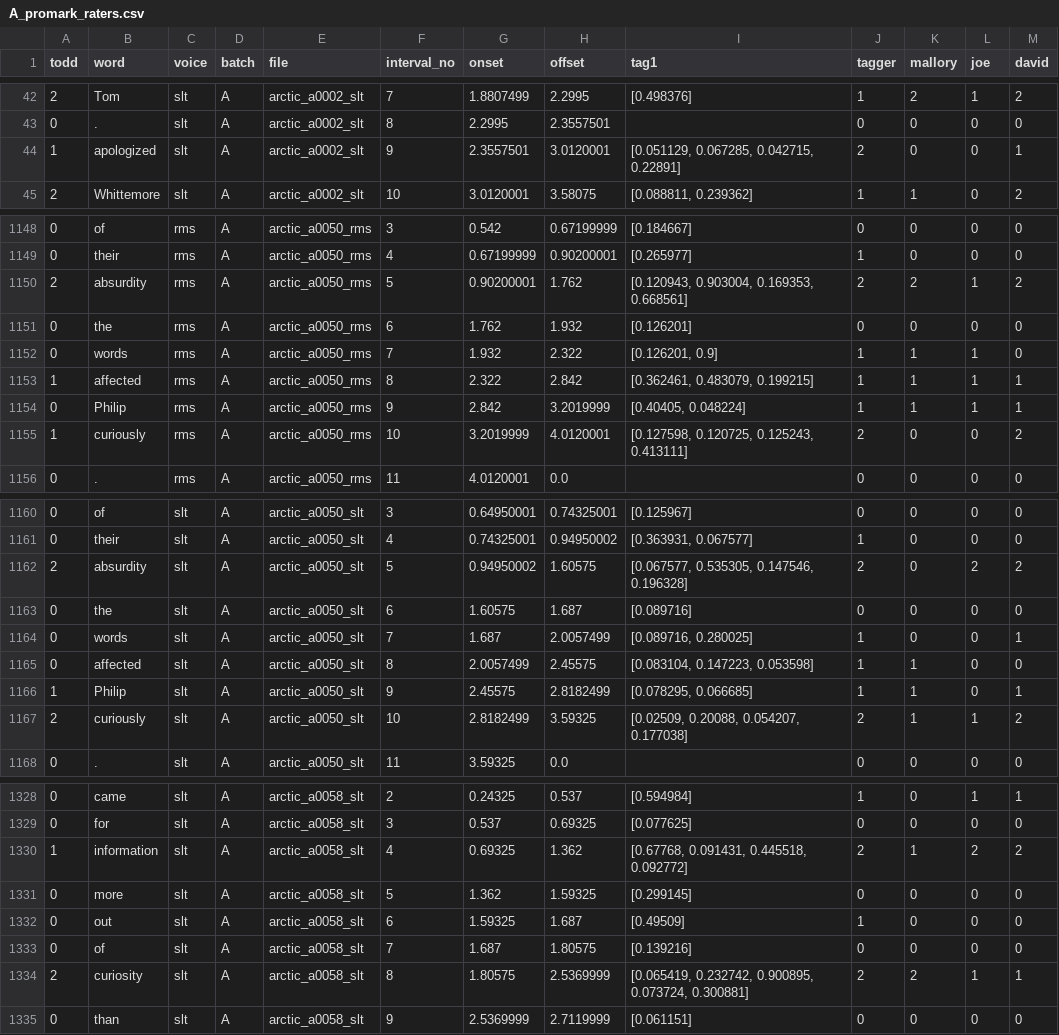
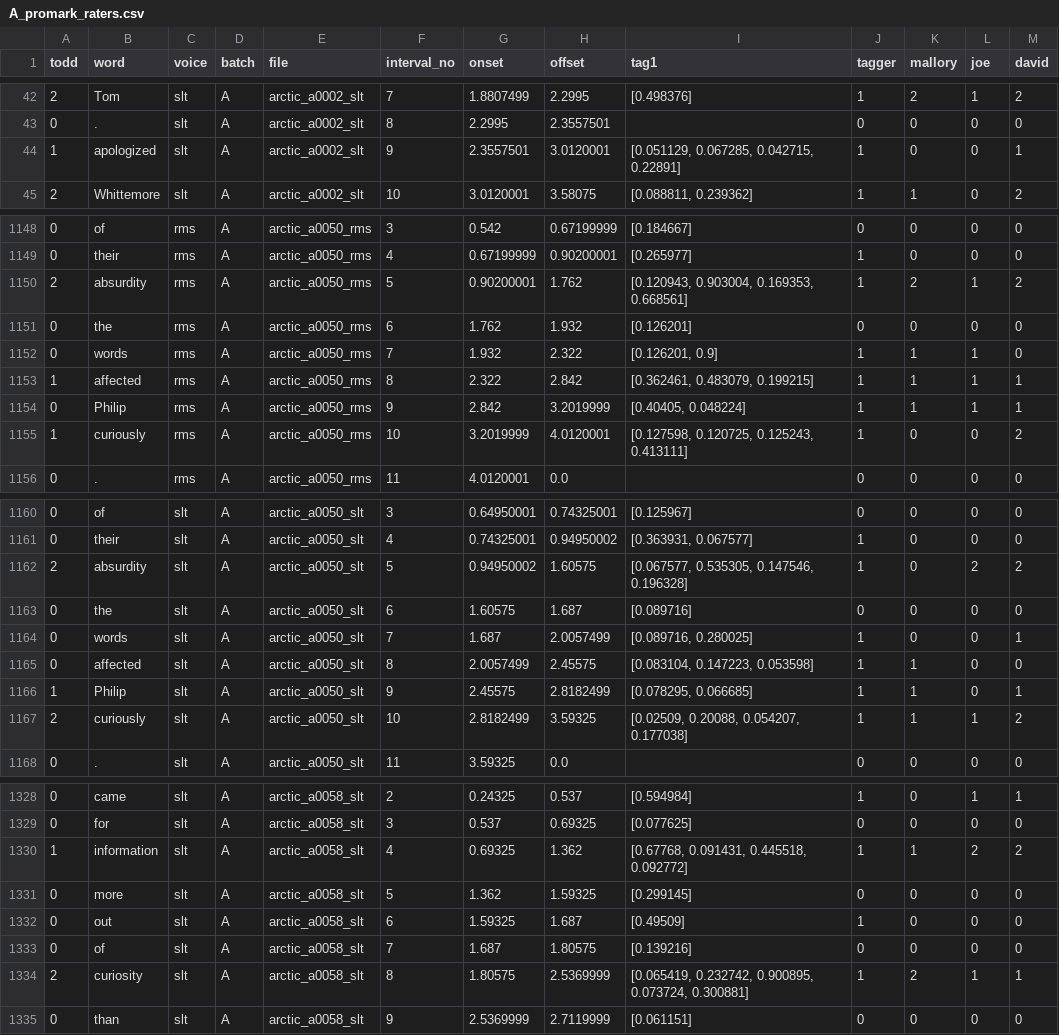
Before and after one commit to HaraldBerthelsen/merlin, a CSV file: egs/slt_arctic/s1/promark/A_promark_raters.csv, drawn as a sheet; only a part is shown, gaps mark what is left out; the diff covers the shown part only.

Commit message:
fixes and ToBI labels in tagger_all_slt

```diff
--- a/egs/slt_arctic/s1/promark/A_promark_raters.csv
+++ b/egs/slt_arctic/s1/promark/A_promark_raters.csv
@@ -43,3 +43,3 @@ todd	word	voice	batch	file	interval_no	onset	offset	tag1	tagger	mallory	joe	davi
 0	.	slt	A	arctic_a0002_slt	8	2.2995	2.3557501		0	0	0	0
-1	apologized	slt	A	arctic_a0002_slt	9	2.3557501	3.0120001	[0.051129, 0.067285, 0.042715, 0.22891]	2	0	0	1
+1	apologized	slt	A	arctic_a0002_slt	9	2.3557501	3.0120001	[0.051129, 0.067285, 0.042715, 0.22891]	1	0	0	1
 2	Whittemore	slt	A	arctic_a0002_slt	10	3.0120001	3.58075	[0.088811, 0.239362]	1	1	0	2
@@ -1149,3 +1149,3 @@ todd	word	voice	batch	file	interval_no	onset	offset	tag1	tagger	mallory	joe	davi
 0	their	rms	A	arctic_a0050_rms	4	0.67199999	0.90200001	[0.265977]	1	0	0	0
-2	absurdity	rms	A	arctic_a0050_rms	5	0.90200001	1.762	[0.120943, 0.903004, 0.169353, 0.668561]	2	2	1	2
+2	absurdity	rms	A	arctic_a0050_rms	5	0.90200001	1.762	[0.120943, 0.903004, 0.169353, 0.668561]	1	2	1	2
 0	the	rms	A	arctic_a0050_rms	6	1.762	1.932	[0.126201]	0	0	0	0
@@ -1154,3 +1154,3 @@ todd	word	voice	batch	file	interval_no	onset	offset	tag1	tagger	mallory	joe	davi
 0	Philip	rms	A	arctic_a0050_rms	9	2.842	3.2019999	[0.40405, 0.048224]	1	1	1	1
-1	curiously	rms	A	arctic_a0050_rms	10	3.2019999	4.0120001	[0.127598, 0.120725, 0.125243, 0.413111]	2	0	0	2
+1	curiously	rms	A	arctic_a0050_rms	10	3.2019999	4.0120001	[0.127598, 0.120725, 0.125243, 0.413111]	1	0	0	2
 0	.	rms	A	arctic_a0050_rms	11	4.0120001	0.0		0	0	0	0
@@ -1161,3 +1161,3 @@ todd	word	voice	batch	file	interval_no	onset	offset	tag1	tagger	mallory	joe	davi
 0	their	slt	A	arctic_a0050_slt	4	0.74325001	0.94950002	[0.363931, 0.067577]	1	0	0	0
-2	absurdity	slt	A	arctic_a0050_slt	5	0.94950002	1.60575	[0.067577, 0.535305, 0.147546, 0.196328]	2	0	2	2
+2	absurdity	slt	A	arctic_a0050_slt	5	0.94950002	1.60575	[0.067577, 0.535305, 0.147546, 0.196328]	1	0	2	2
 0	the	slt	A	arctic_a0050_slt	6	1.60575	1.687	[0.089716]	0	0	0	0
@@ -1166,3 +1166,3 @@ todd	word	voice	batch	file	interval_no	onset	offset	tag1	tagger	mallory	joe	davi
 1	Philip	slt	A	arctic_a0050_slt	9	2.45575	2.8182499	[0.078295, 0.066685]	1	1	0	1
-2	curiously	slt	A	arctic_a0050_slt	10	2.8182499	3.59325	[0.02509, 0.20088, 0.054207, 0.177038]	2	1	1	2
+2	curiously	slt	A	arctic_a0050_slt	10	2.8182499	3.59325	[0.02509, 0.20088, 0.054207, 0.177038]	1	1	1	2
 0	.	slt	A	arctic_a0050_slt	11	3.59325	0.0		0	0	0	0
@@ -1329,3 +1329,3 @@ todd	word	voice	batch	file	interval_no	onset	offset	tag1	tagger	mallory	joe	davi
 0	for	slt	A	arctic_a0058_slt	3	0.537	0.69325	[0.077625]	0	0	0	0
-1	information	slt	A	arctic_a0058_slt	4	0.69325	1.362	[0.67768, 0.091431, 0.445518, 0.092772]	2	1	2	2
+1	information	slt	A	arctic_a0058_slt	4	0.69325	1.362	[0.67768, 0.091431, 0.445518, 0.092772]	1	1	2	2
 0	more	slt	A	arctic_a0058_slt	5	1.362	1.59325	[0.299145]	0	0	0	0
@@ -1333,3 +1333,3 @@ todd	word	voice	batch	file	interval_no	onset	offset	tag1	tagger	mallory	joe	davi
 0	of	slt	A	arctic_a0058_slt	7	1.687	1.80575	[0.139216]	0	0	0	0
-2	curiosity	slt	A	arctic_a0058_slt	8	1.80575	2.5369999	[0.065419, 0.232742, 0.900895, 0.073724, 0.300881]	2	2	1	1
+2	curiosity	slt	A	arctic_a0058_slt	8	1.80575	2.5369999	[0.065419, 0.232742, 0.900895, 0.073724, 0.300881]	1	2	1	1
 0	than	slt	A	arctic_a0058_slt	9	2.5369999	2.7119999	[0.061151]	0	0	0	0
```
Also changed, not shown: 68 edited cells elsewhere in this file, egs/slt_arctic/s1/promark/B_promark_raters.csv, 10 other files.
